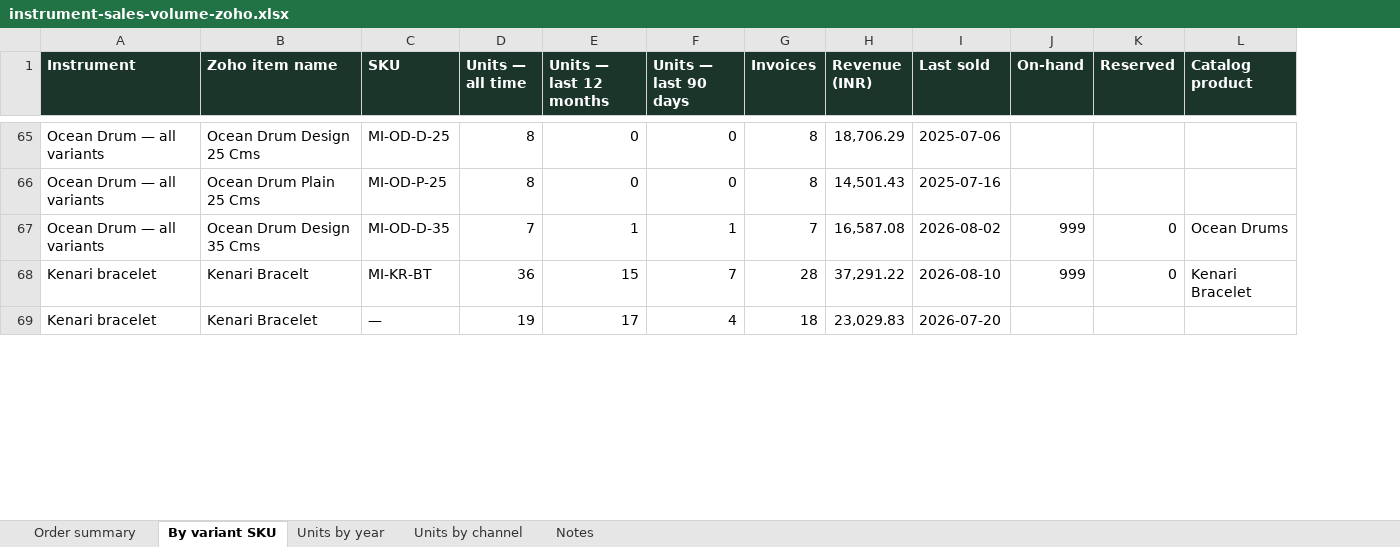
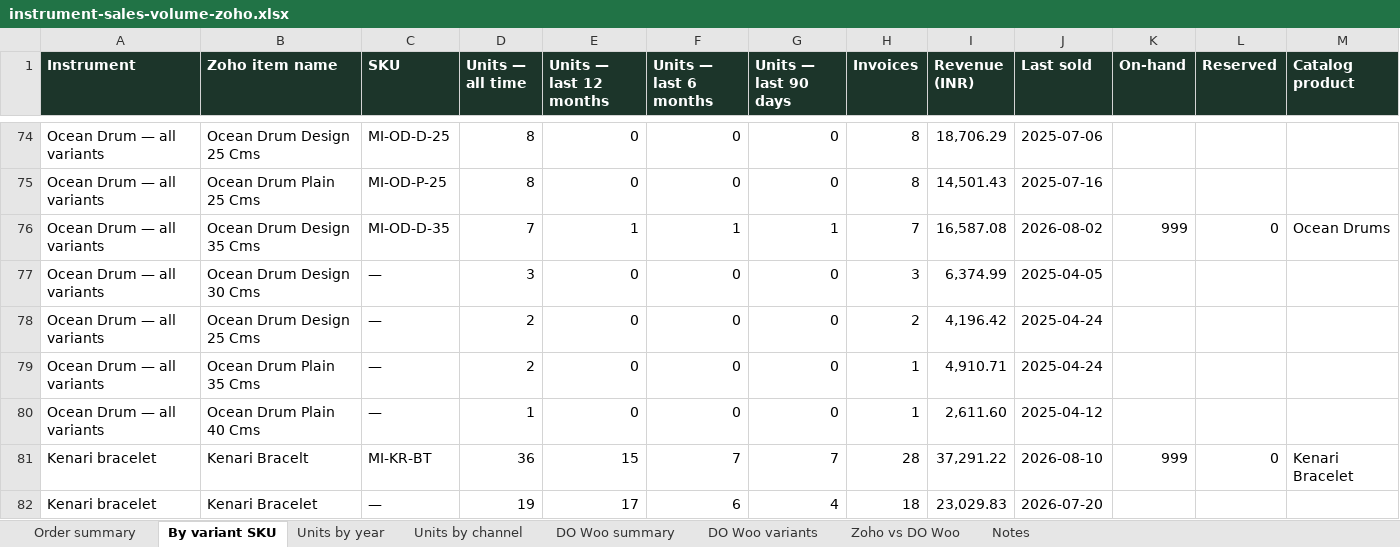
Before and after one commit to sarvedaonlineshop-max/sarveda, an Excel workbook: data/instrument-sales-volume-zoho.xlsx, sheet By variant SKU, drawn as a sheet; only a part is shown, gaps mark what is left out; values as stored, in another font and other column widths than the file's, no borders; the diff covers the shown part only; the diff names each change by its address in the sheet, - before the commit and + after, or states it on an @@ line.

```diff
--- a/data/instrument-sales-volume-zoho.xlsx (sheet By variant SKU)
+++ b/data/instrument-sales-volume-zoho.xlsx (sheet By variant SKU)
+sheet tab: DO Woo summary
+sheet tab: DO Woo variants
+sheet tab: Zoho vs DO Woo
+column F (Units — last 6 months), rows 74-76: 0 | 0 | 1; rows 81-82: 7 | 6
+row 77: Ocean Drum — all variants | Ocean Drum Design 30 Cms | — | 3 | 0 | 0 | 0 | 3 | 6,374.99 | 2025-04-05
+row 78: Ocean Drum — all variants | Ocean Drum Design 25 Cms | — | 2 | 0 | 0 | 0 | 2 | 4,196.42 | 2025-04-24
+row 79: Ocean Drum — all variants | Ocean Drum Plain 35 Cms | — | 2 | 0 | 0 | 0 | 1 | 4,910.71 | 2025-04-24
+row 80: Ocean Drum — all variants | Ocean Drum Plain 40 Cms | — | 1 | 0 | 0 | 0 | 1 | 2,611.60 | 2025-04-12
```
Also changed, not shown: 18 added rows elsewhere in this sheet, sheet Order summary, sheet Units by year, sheet Units by channel, sheet Notes, 11 other files.
